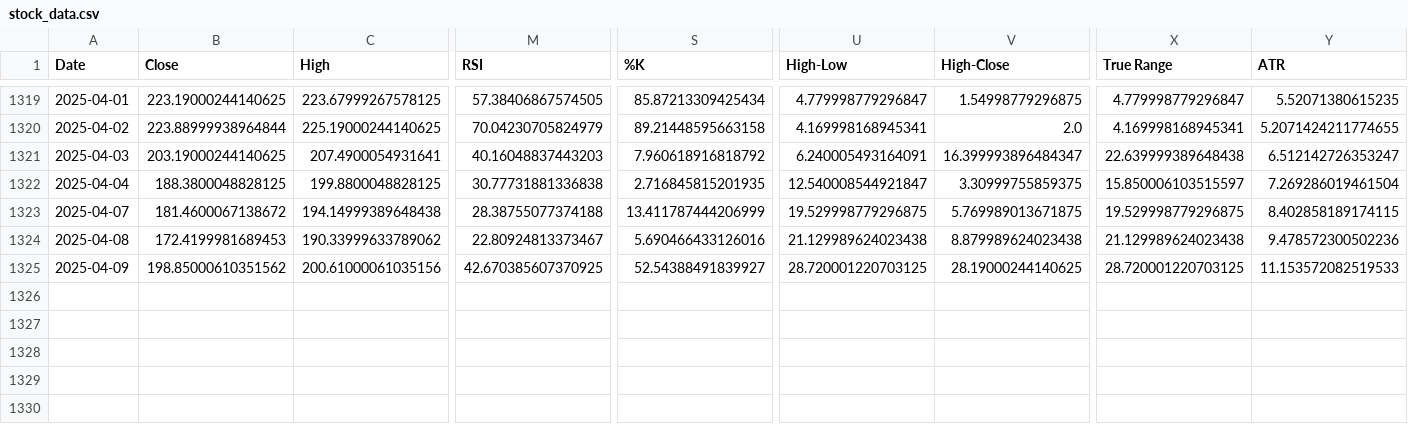
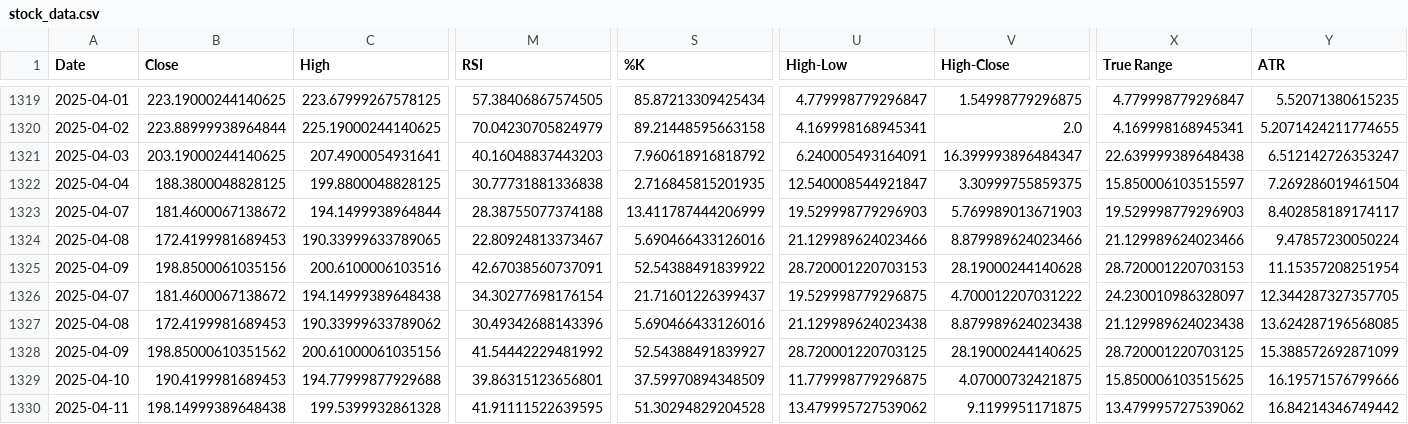
Before and after one commit to rajkamalsingh/fintech_project, a CSV file: src/stock_data.csv, drawn as a sheet; only a part is shown, gaps mark what is left out; rows hold the shown columns only; the diff covers the shown part only; the diff names each change by its address in the sheet, - before the commit and + after, or states it on an @@ line.

```diff
--- a/src/stock_data.csv
+++ b/src/stock_data.csv
-C1323 (High): 194.14999389648438
+C1323 (High): 194.1499938964844
-U1323 (High-Low): 19.529998779296875
+U1323 (High-Low): 19.529998779296903
-V1323 (High-Close): 5.769989013671875
+V1323 (High-Close): 5.769989013671903
-X1323 (True Range): 19.529998779296875
+X1323 (True Range): 19.529998779296903
-Y1323 (ATR): 8.402858189174115
+Y1323 (ATR): 8.402858189174117
-C1324 (High): 190.33999633789062
+C1324 (High): 190.33999633789065
-U1324 (High-Low): 21.129989624023438
+U1324 (High-Low): 21.129989624023466
-V1324 (High-Close): 8.879989624023438
+V1324 (High-Close): 8.879989624023466
-X1324 (True Range): 21.129989624023438
+X1324 (True Range): 21.129989624023466
-Y1324 (ATR): 9.478572300502236
+Y1324 (ATR): 9.47857230050224
-B1325 (Close): 198.85000610351562
+B1325 (Close): 198.8500061035156
-C1325 (High): 200.61000061035156
+C1325 (High): 200.6100006103516
-M1325 (RSI): 42.670385607370925
+M1325 (RSI): 42.67038560737091
-S1325 (%K): 52.54388491839927
+S1325 (%K): 52.54388491839922
-U1325 (High-Low): 28.720001220703125
+U1325 (High-Low): 28.720001220703153
-V1325 (High-Close): 28.19000244140625
+V1325 (High-Close): 28.19000244140628
-X1325 (True Range): 28.720001220703125
+X1325 (True Range): 28.720001220703153
-Y1325 (ATR): 11.153572082519533
+Y1325 (ATR): 11.15357208251954
+row 1326: 2025-04-07 | 181.4600067138672 | 194.14999389648438 | 34.30277698176154 | 21.71601226399437 | 19.529998779296875 | 4.700012207031222 | 24.230010986328097 | 12.344287327357705
+row 1327: 2025-04-08 | 172.4199981689453 | 190.33999633789062 | 30.49342688143396 | 5.690466433126016 | 21.129989624023438 | 8.879989624023438 | 21.129989624023438 | 13.624287196568085
+row 1328: 2025-04-09 | 198.85000610351562 | 200.61000061035156 | 41.54442229481992 | 52.54388491839927 | 28.720001220703125 | 28.19000244140625 | 28.720001220703125 | 15.388572692871099
+row 1329: 2025-04-10 | 190.4199981689453 | 194.77999877929688 | 39.86315123656801 | 37.59970894348509 | 11.779998779296875 | 4.07000732421875 | 15.850006103515625 | 16.19571576799666
+row 1330: 2025-04-11 | 198.14999389648438 | 199.5399932861328 | 41.91111522639595 | 51.30294829204528 | 13.479995727539062 | 9.1199951171875 | 13.479995727539062 | 16.84214346749442
```
Also changed, not shown: 1 edited cell elsewhere in this file, src/final_dataset.csv, src/news_sentiment.csv, 1 other file.
